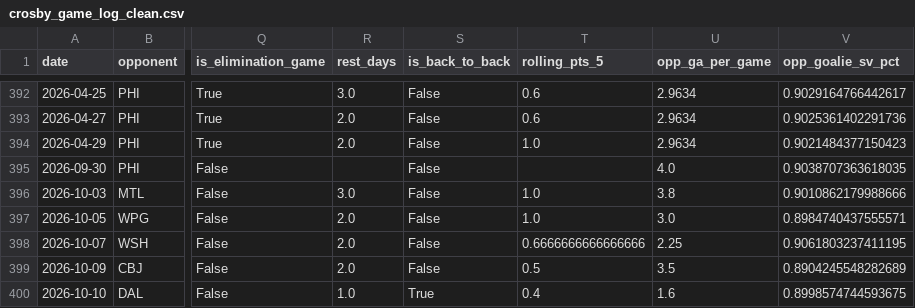
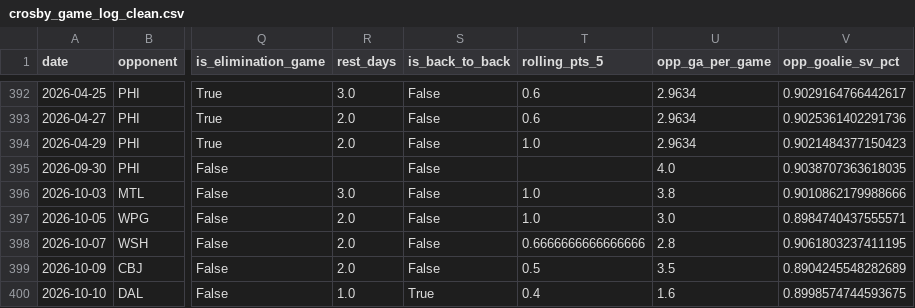
Before and after one commit to KylanHuynh7/Variance97, a CSV file: data/crosby_game_log_clean.csv, drawn as a sheet; only a part is shown, gaps mark what is left out; the diff names each change by its address in the sheet, - before the commit and + after, or states it on an @@ line.

```diff
--- a/data/crosby_game_log_clean.csv
+++ b/data/crosby_game_log_clean.csv
-U398 (opp_ga_per_game): 2.25
+U398 (opp_ga_per_game): 2.8
```
Also changed, not shown: data/draisaitl_game_log_clean.csv, data/eichel_game_log_clean.csv, 4 other files.
